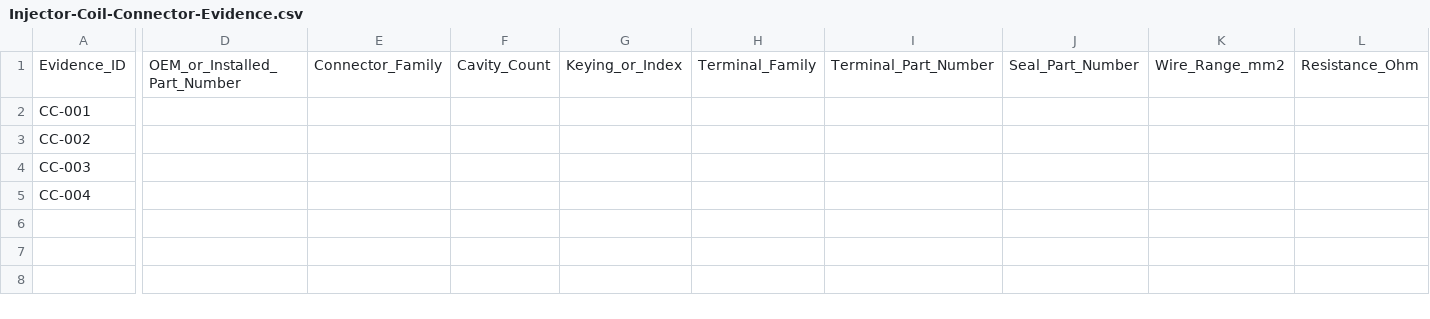
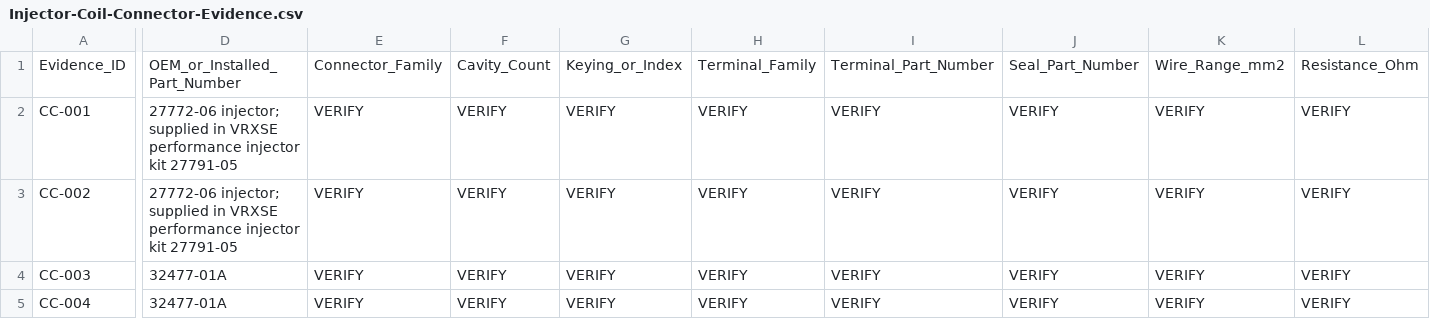
Before and after one commit to sawilso81-M8Cycle/Turbo-Vrod-Fueltec-550-Setup, a CSV file: docs/Hardware-Evidence/Injector-Coil-Connector-Evidence.csv, drawn as a sheet; only a part is shown, gaps mark what is left out; the diff covers the shown part only; the diff names each change by its address in the sheet, - before the commit and + after, or states it on an @@ line.

Commit message:
docs: record verified VRXSE injector and coil part numbers

```diff
--- a/docs/Hardware-Evidence/Injector-Coil-Connector-Evidence.csv
+++ b/docs/Hardware-Evidence/Injector-Coil-Connector-Evidence.csv
-D2:D3: (empty)
+D2:D3: 27772-06 injector; supplied in VRXSE performance injector kit 27791-05
-E2:E5: (empty)
+E2:E5: VERIFY
-F2:F5: (empty)
+F2:F5: VERIFY
-G2:G5: (empty)
+G2:G5: VERIFY
-H2:H5: (empty)
+H2:H5: VERIFY
-I2:I5: (empty)
+I2:I5: VERIFY
-J2:J5: (empty)
+J2:J5: VERIFY
-K2:K5: (empty)
+K2:K5: VERIFY
-L2:L5: (empty)
+L2:L5: VERIFY
-D4:D5: (empty)
+D4:D5: 32477-01A
```
Also changed, not shown: 28 edited cells elsewhere in this file.
